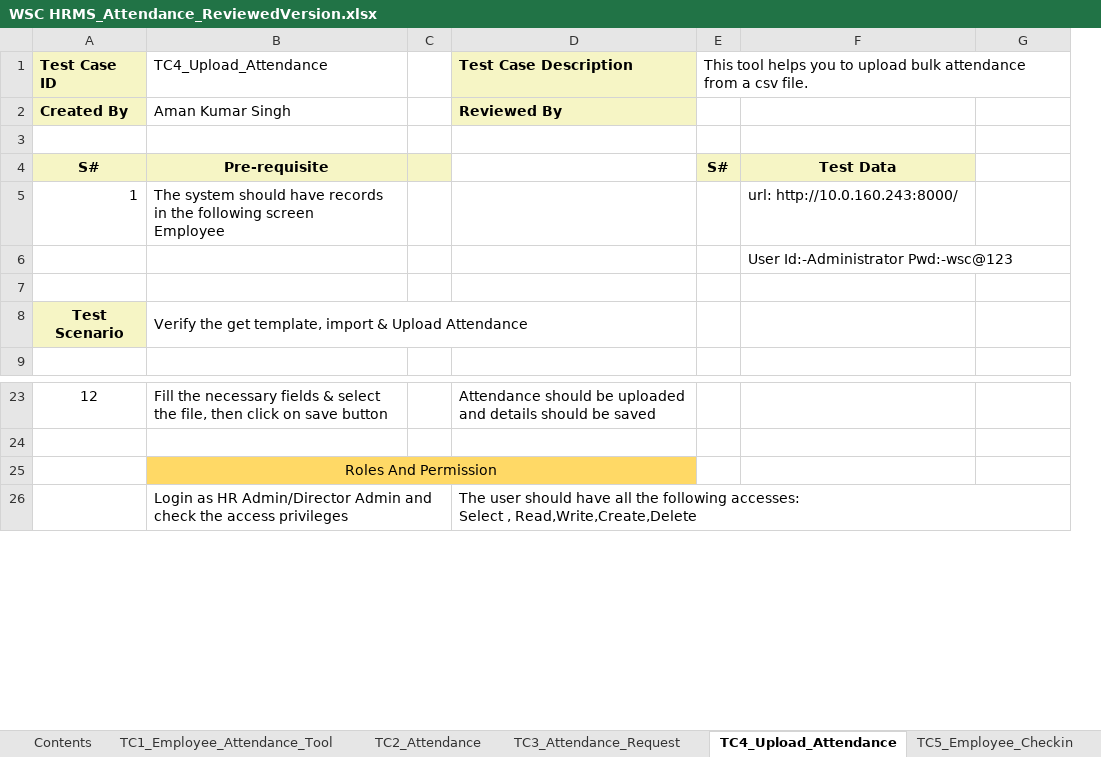
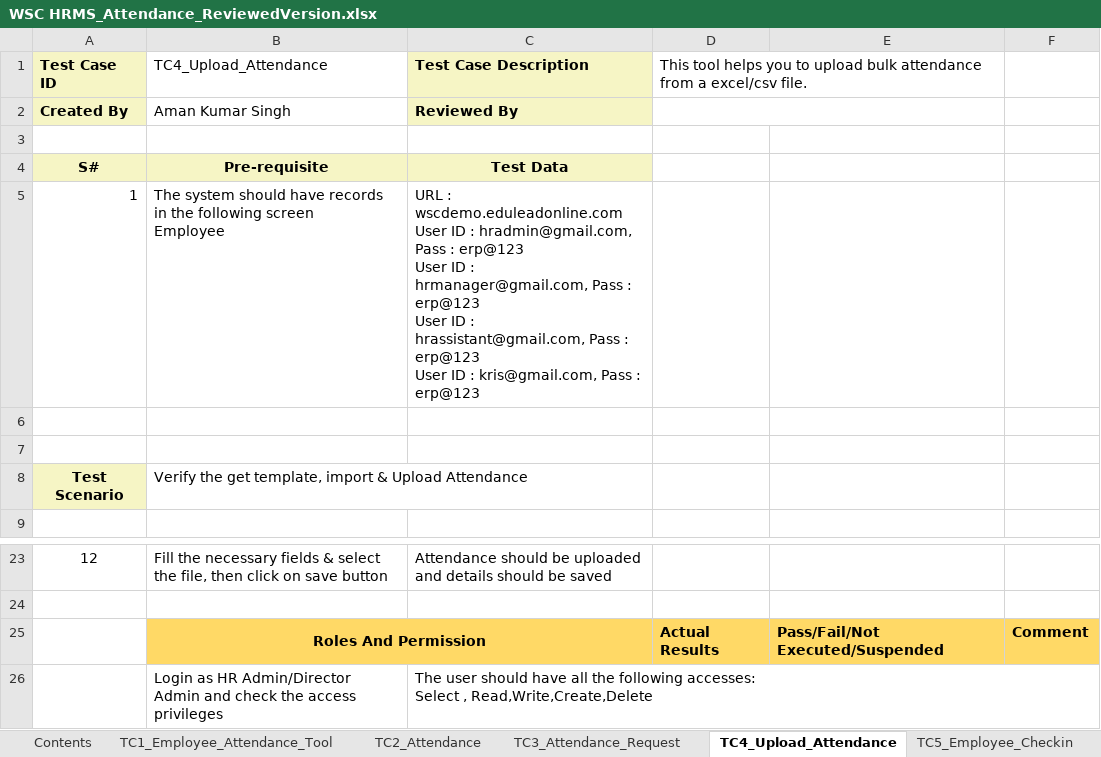
Before and after one commit to subhodeepGit/SOUL-Documents, an Excel workbook: WSC/Test Cases/HRMS/WSC HRMS_Attendance_ReviewedVersion.xlsx, sheet TC4_Upload_Attendance, drawn as a sheet; only a part is shown, gaps mark what is left out; values as stored, in another font and other column widths than the file's, no borders; removed rows and columns are numbered as before the commit, all else as after; ↵ is a line break in a cell; the diff names each change by its address in the sheet, - before the commit and + after, or states it on an @@ line.

Commit message:
Add files via upload

```diff
--- a/WSC/Test Cases/HRMS/WSC HRMS_Attendance_ReviewedVersion.xlsx (sheet TC4_Upload_Attendance)
+++ b/WSC/Test Cases/HRMS/WSC HRMS_Attendance_ReviewedVersion.xlsx (sheet TC4_Upload_Attendance)
-column C, empty
-column E, rows 1-4: This tool helps you to upload bulk attendance from a csv file. |  |  | S#
+column D, row 1: This tool helps you to upload bulk attendance from a excel/csv file.; row 25: Actual Results
-C4: (empty)
+C4: Test Data
-C4 fill: none
+C4 fill: #F6F5C5
-E4: Test Data
+E4: (empty)
-E4 fill: #F6F5C5
+E4 fill: none
-C5: (empty)
+C5: URL : wscdemo.eduleadonline.com ↵ User ID : hradmin@gmail.com, Pass : erp@123 ↵ User ID : hrmanager@gmail.com, Pass : erp@123 ↵ User ID : hrassistant@gmail.com, Pass : erp@123 ↵ User ID : kris@gmail.com, Pass : erp@123
-E5: url: http://10.0.160.243:8000/
+E5: (empty)
-E6: User Id:-Administrator Pwd:-wsc@123
+E6: (empty)
-B8:D8 merged
-B25 bold: off
+B25 bold: on
-E25: (empty)
+E25: Pass/Fail/Not Executed/Suspended
-E25:F25 fill: none
+E25:F25 fill: #FFD966
-F25: (empty)
+F25: Comment
```
Also changed, not shown: sheet TC5_Employee_Checkin, sheet TC2_Attendance, sheet TC3_Attendance_Request, sheet TC1_Employee_Attendance_Tool, sheet Generic, sheet Notification.
